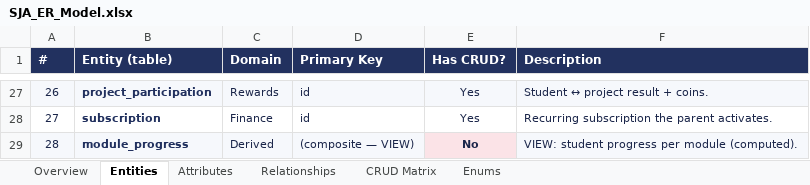
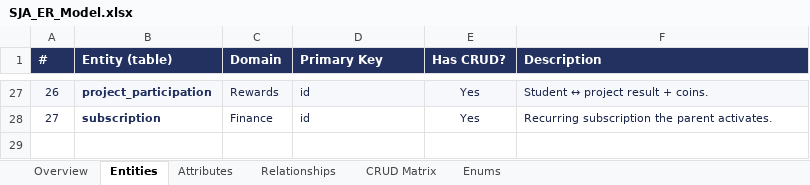
Before and after one commit to rati-bar/SJA, an Excel workbook: SJA_ER_Model.xlsx, sheet Entities, drawn as a sheet; only a part is shown, gaps mark what is left out; values as stored, in another font and other column widths than the file's, no borders; the diff names each change by its address in the sheet, - before the commit and + after, or states it on an @@ line.

```diff
--- a/SJA_ER_Model.xlsx (sheet Entities)
+++ b/SJA_ER_Model.xlsx (sheet Entities)
-row 29: 28 | module_progress | Derived | (composite — VIEW) | No | VIEW: student progress per module (computed).
```
Also changed, not shown: sheet Attributes, sheet Relationships, sheet CRUD Matrix, sheet Overview.
